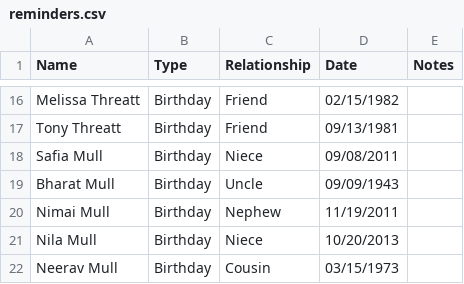
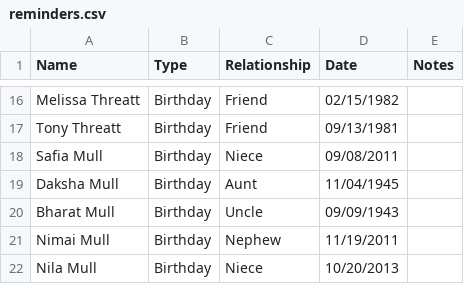
Before and after one commit to foodcourtjester/birthdays, a CSV file: reminders.csv, drawn as a sheet; only a part is shown, gaps mark what is left out; the shorter side is filled out with more unchanged rows.

Commit message:
Add Daksha Mull to reminders as Aunt
Added Daksha Mull as an Aunt to the reminders list.

```diff
--- a/reminders.csv
+++ b/reminders.csv
@@ -18,2 +18,3 @@ Tony Threatt,Birthday,Friend,09/13/1981,
 Safia Mull,Birthday,Niece,09/08/2011,
+Daksha Mull,Birthday,Aunt,11/04/1945,
 Bharat Mull,Birthday,Uncle,09/09/1943,
```
